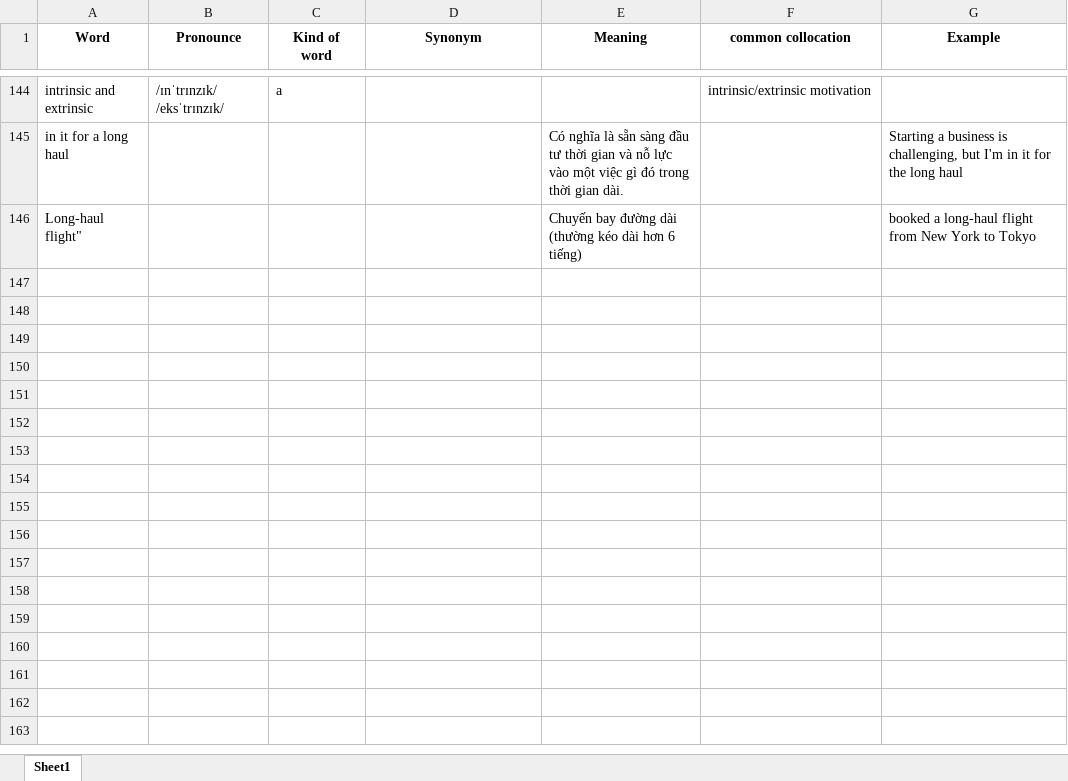
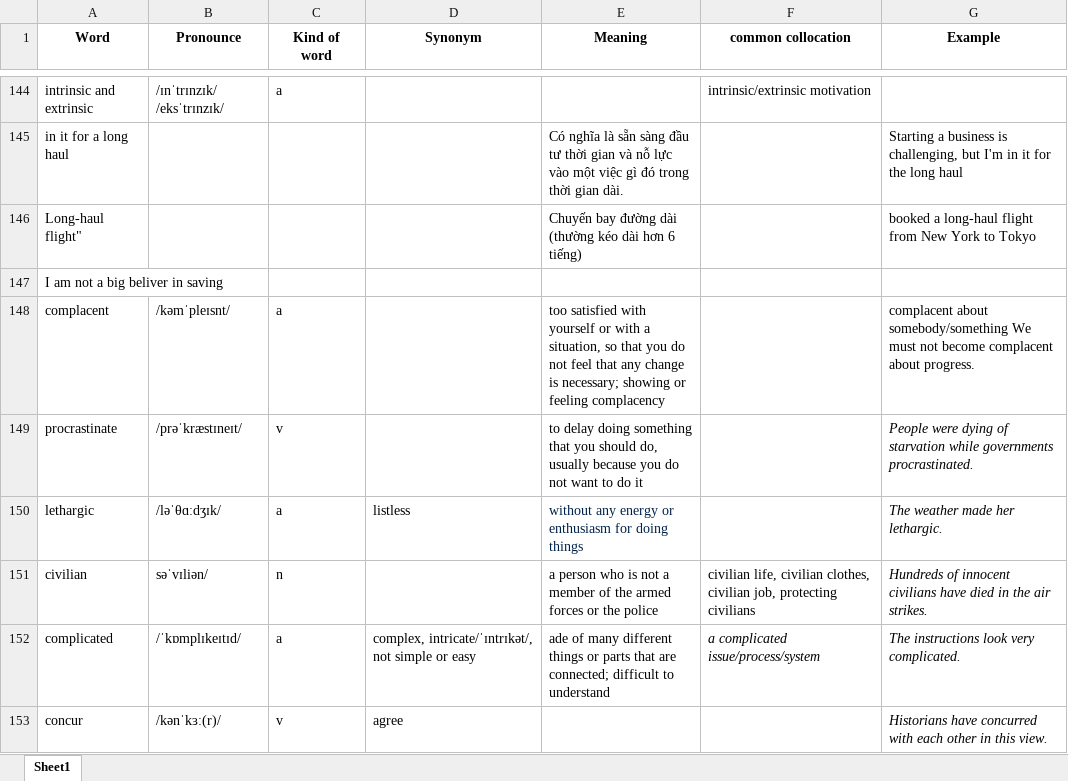
Before and after one commit to tranvi123456/flashcard, an Excel workbook: new_word.xlsx, sheet Sheet1, drawn as a sheet; only a part is shown, gaps mark what is left out; values as stored, in another font and other column widths than the file's, no borders; the diff names each change by its address in the sheet, - before the commit and + after, or states it on an @@ line.

Commit message:
Add files via upload

```diff
--- a/new_word.xlsx (sheet Sheet1)
+++ b/new_word.xlsx (sheet Sheet1)
+row 147: I am not a big beliver in saving
+row 148: complacent | /kəmˈpleɪsnt/ | a |  | too satisfied with yourself or with a situation, so that you do not feel that any change is necessary; showing or feeling complacency |  | complacent about somebody/something We must not become complacent about progress.
+row 149: procrastinate | /prəˈkræstɪneɪt/ | v |  | to delay doing something that you should do, usually because you do not want to do it |  | People were dying of starvation while governments procrastinated.
+row 150: lethargic | /ləˈθɑːdʒɪk/ | a | listless | without any energy or enthusiasm for doing things |  | The weather made her lethargic.
+row 151: civilian | səˈvɪliən/ | n |  | a person who is not a member of the armed forces or the police | civilian life, civilian clothes, civilian job, protecting civilians | Hundreds of innocent civilians have died in the air strikes.
+row 152: complicated | /ˈkɒmplɪkeɪtɪd/ | a | complex, intricate/ˈɪntrɪkət/, not simple or easy | ade of many different things or parts that are connected; difficult to understand | a complicated issue/process/system | The instructions look very complicated.
+row 153: concur | /kənˈkɜː(r)/ | v | agree |  |  | Historians have concurred with each other in this view.
```
